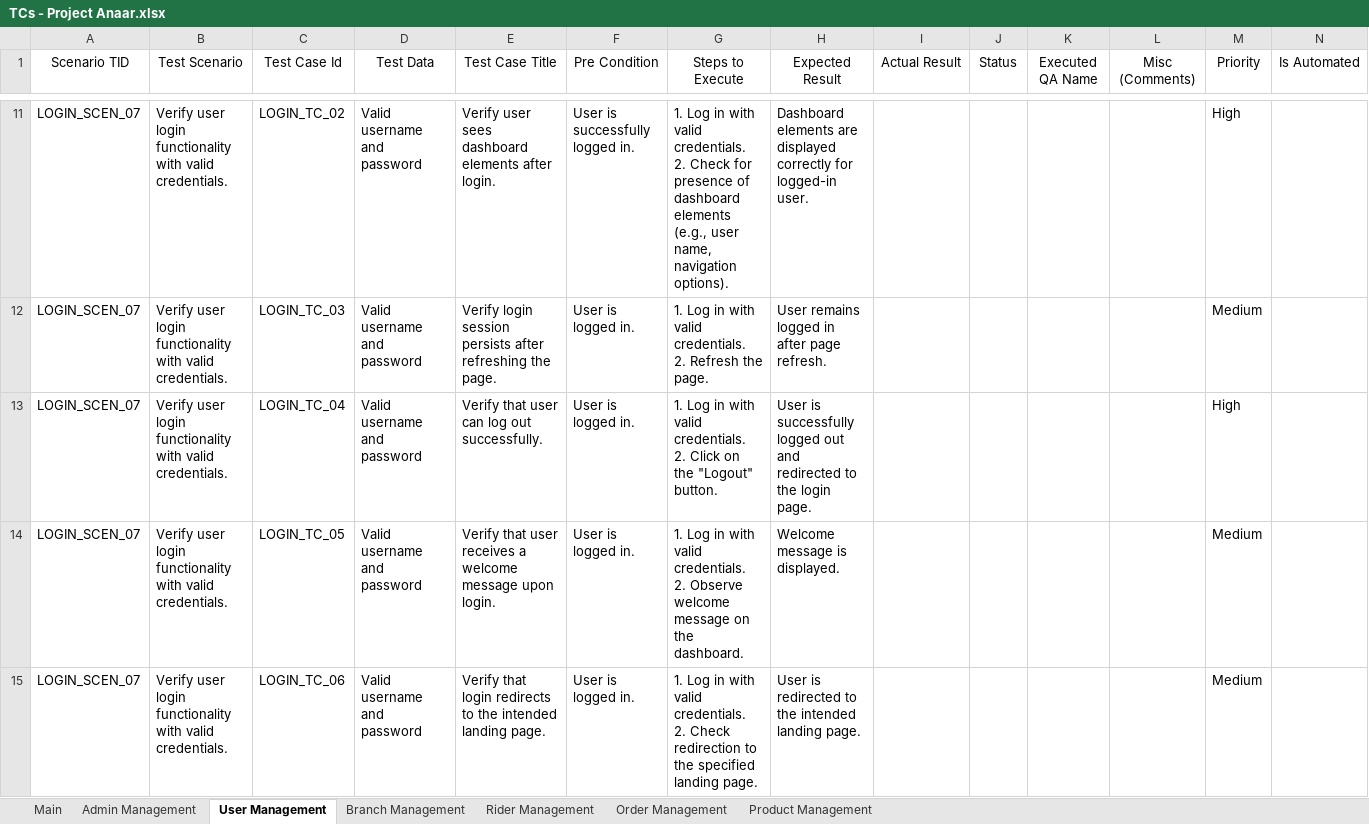
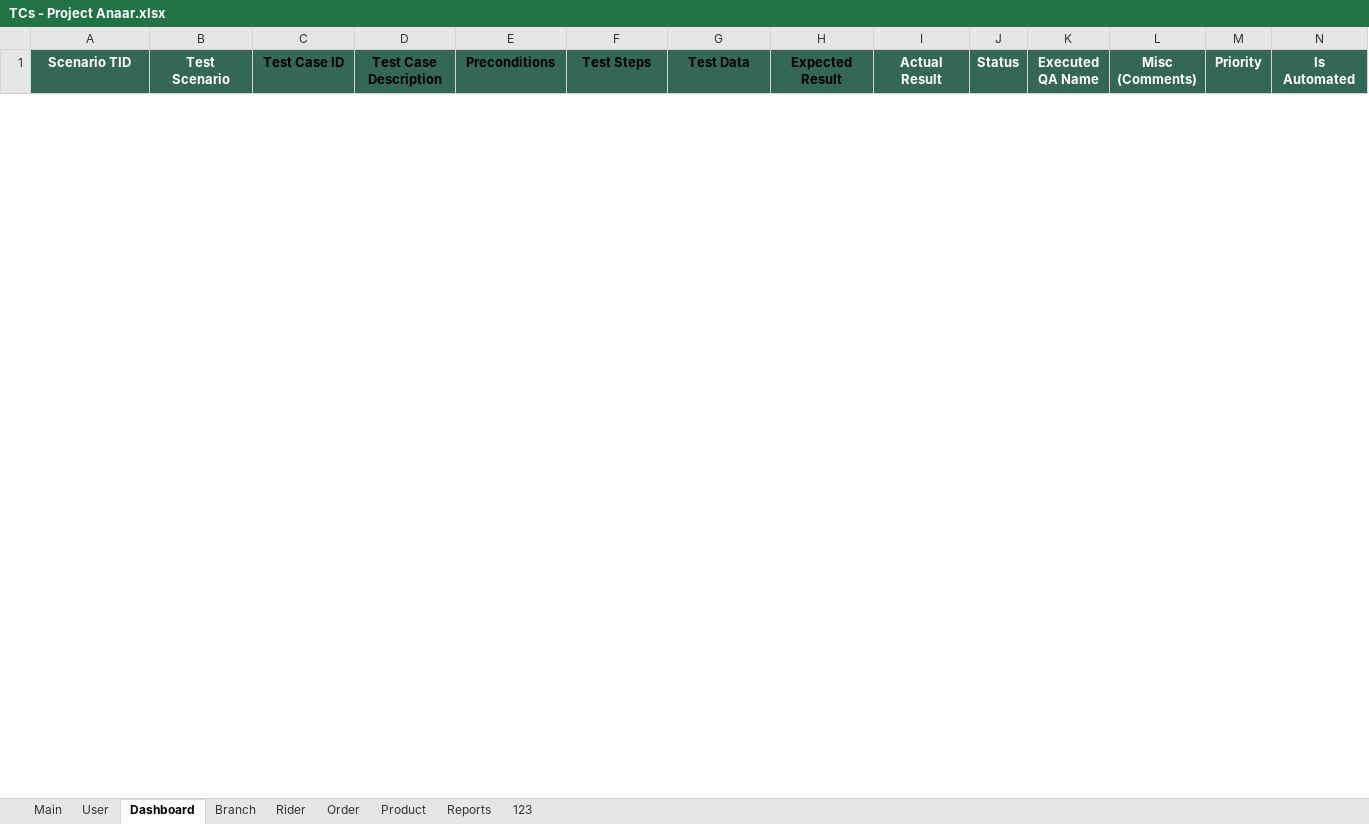
Before and after one commit to Tayyab0101/Manual-Testing-Projects, an Excel workbook: Software Testing Project #2 (anaar.io)/TCs - Project Anaar.xlsx, sheet Dashboard, drawn as a sheet; only a part is shown, gaps mark what is left out; values as stored, in another font and other column widths than the file's, no borders; charts and pictures and table styles not drawn; removed rows and columns are numbered as before the commit, all else as after; ↵ is a line break in a cell; the diff covers the shown part only; the diff names each change by its address in the sheet, - before the commit and + after, or states it on an @@ line.

```diff
--- a/Software Testing Project #2 (anaar.io)/TCs - Project Anaar.xlsx (sheet Dashboard)
+++ b/Software Testing Project #2 (anaar.io)/TCs - Project Anaar.xlsx (sheet Dashboard)
-sheet tab: Admin Management
+sheet tab: User
-sheet tab: User Management
+sheet tab: Dashboard
-sheet tab: Branch Management
+sheet tab: Branch
-sheet tab: Rider Management
+sheet tab: Rider
-sheet tab: Order Management
+sheet tab: Order
-sheet tab: Product Management
+sheet tab: Product
+sheet tab: Reports
+sheet tab: 123
@@ A1:N1 fill: none → #356854, bold: off → on @@
-A1:B1 text colour: black
+A1:B1 text colour: #FFFFFF
-C1: Test Case Id
+C1: Test Case ID
-D1: Test Data
+D1: Test Case Description
-E1: Test Case Title
+E1: Preconditions
-F1: Pre Condition
+F1: Test Steps
-G1: Steps to Execute
+G1: Test Data
-I1:N1 text colour: black
+I1:N1 text colour: #FFFFFF
-row 11: LOGIN_SCEN_07 | Verify user login functionality with valid credentials. | LOGIN_TC_02 | Valid username and password | Verify user sees dashboard elements after login. | User is successfully logged in. | 1. Log in with valid credentials. ↵ 2. Check for presence of dashboard elements (e.g., user name, navigation options). | Dashboard elements are displayed correctly for logged-in user. |  |  |  |  | High
-row 12: LOGIN_SCEN_07 | Verify user login functionality with valid credentials. | LOGIN_TC_03 | Valid username and password | Verify login session persists after refreshing the page. | User is logged in. | 1. Log in with valid credentials. ↵ 2. Refresh the page. | User remains logged in after page refresh. |  |  |  |  | Medium
-row 13: LOGIN_SCEN_07 | Verify user login functionality with valid credentials. | LOGIN_TC_04 | Valid username and password | Verify that user can log out successfully. | User is logged in. | 1. Log in with valid credentials. ↵ 2. Click on the "Logout" button. | User is successfully logged out and redirected to the login page. |  |  |  |  | High
-row 14: LOGIN_SCEN_07 | Verify user login functionality with valid credentials. | LOGIN_TC_05 | Valid username and password | Verify that user receives a welcome message upon login. | User is logged in. | 1. Log in with valid credentials. ↵ 2. Observe welcome message on the dashboard. | Welcome message is displayed. |  |  |  |  | Medium
-row 15: LOGIN_SCEN_07 | Verify user login functionality with valid credentials. | LOGIN_TC_06 | Valid username and password | Verify that login redirects to the intended landing page. | User is logged in. | 1. Log in with valid credentials. ↵ 2. Check redirection to the specified landing page. | User is redirected to the intended landing page. |  |  |  |  | Medium
```
Also changed, not shown: 9 added rows and 31 removed rows elsewhere in this sheet, sheet Order, sheet User, sheet Product, sheet Rider, sheet Main, sheet Branch, charts or pictures, Software Testing Project #2 (anaar.io)/Bug Report B-001.xlsx.
